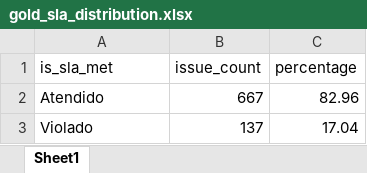
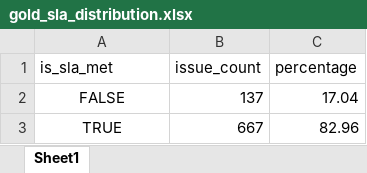
Before and after one commit to ebjrabc/Ernesto_Bassoli_Fast_Track, an Excel workbook: data/gold/gold_sla_distribution.xlsx, sheet Sheet1, drawn as a sheet; values as stored, in another font and other column widths than the file's, no borders; removed rows and columns are numbered as before the commit, all else as after; the diff names each change by its address in the sheet, - before the commit and + after, or states it on an @@ line.

```diff
--- a/data/gold/gold_sla_distribution.xlsx (sheet Sheet1)
+++ b/data/gold/gold_sla_distribution.xlsx (sheet Sheet1)
-row 2: Atendido | 667 | 82.96
-A2 (is_sla_met): Violado
+A2 (is_sla_met): FALSE
-A2 alignment: left
+A2 alignment: center
+row 3: TRUE | 667 | 82.96
```
Also changed, not shown: data/gold/gold_sla_by_analyst.xlsx, data/gold/gold_sla_by_issue_type.xlsx, 11 other files.
